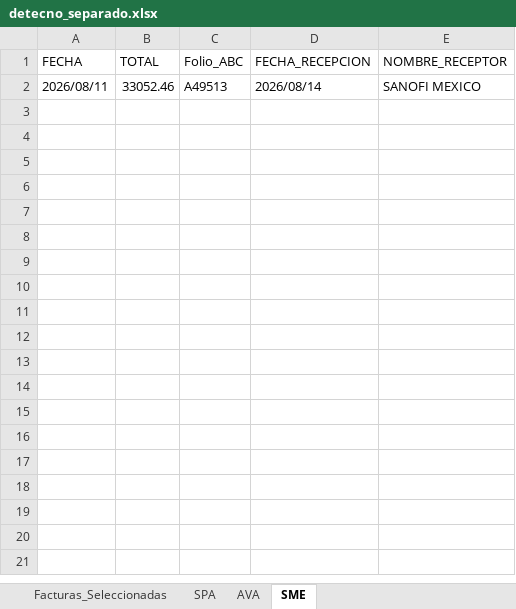
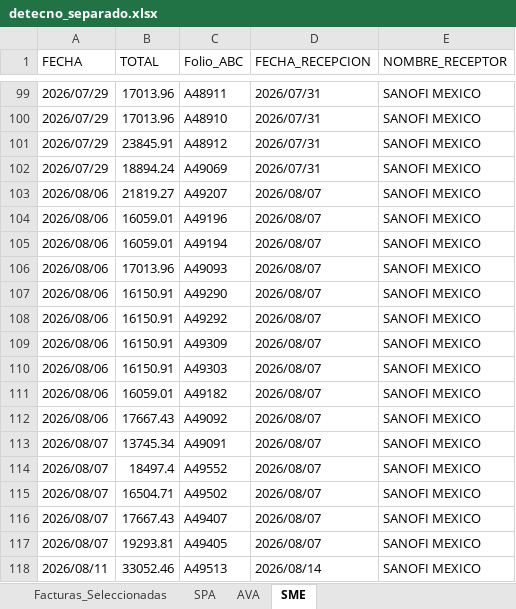
Before and after one commit to ChrisBI-hub/PORTALES, an Excel workbook: detecno_separado.xlsx, sheet SME, drawn as a sheet; only a part is shown, gaps mark what is left out; values as stored, in another font and other column widths than the file's, no borders; the diff covers the shown part only; the diff names each change by its address in the sheet, - before the commit and + after, or states it on an @@ line.

```diff
--- a/detecno_separado.xlsx (sheet SME)
+++ b/detecno_separado.xlsx (sheet SME)
+row 99: 2026/07/29 | 17013.96 | A48911 | 2026/07/31 | SANOFI MEXICO
+row 100: 2026/07/29 | 17013.96 | A48910 | 2026/07/31 | SANOFI MEXICO
+row 101: 2026/07/29 | 23845.91 | A48912 | 2026/07/31 | SANOFI MEXICO
+row 102: 2026/07/29 | 18894.24 | A49069 | 2026/07/31 | SANOFI MEXICO
+row 103: 2026/08/06 | 21819.27 | A49207 | 2026/08/07 | SANOFI MEXICO
+row 104: 2026/08/06 | 16059.01 | A49196 | 2026/08/07 | SANOFI MEXICO
+row 105: 2026/08/06 | 16059.01 | A49194 | 2026/08/07 | SANOFI MEXICO
+row 106: 2026/08/06 | 17013.96 | A49093 | 2026/08/07 | SANOFI MEXICO
+row 107: 2026/08/06 | 16150.91 | A49290 | 2026/08/07 | SANOFI MEXICO
+row 108: 2026/08/06 | 16150.91 | A49292 | 2026/08/07 | SANOFI MEXICO
+row 109: 2026/08/06 | 16150.91 | A49309 | 2026/08/07 | SANOFI MEXICO
+row 110: 2026/08/06 | 16150.91 | A49303 | 2026/08/07 | SANOFI MEXICO
+row 111: 2026/08/06 | 16059.01 | A49182 | 2026/08/07 | SANOFI MEXICO
+row 112: 2026/08/06 | 17667.43 | A49092 | 2026/08/07 | SANOFI MEXICO
+row 113: 2026/08/07 | 13745.34 | A49091 | 2026/08/07 | SANOFI MEXICO
+row 114: 2026/08/07 | 18497.4 | A49552 | 2026/08/07 | SANOFI MEXICO
+row 115: 2026/08/07 | 16504.71 | A49502 | 2026/08/07 | SANOFI MEXICO
+row 116: 2026/08/07 | 17667.43 | A49407 | 2026/08/07 | SANOFI MEXICO
+row 117: 2026/08/07 | 19293.81 | A49405 | 2026/08/07 | SANOFI MEXICO
```
Also changed, not shown: 97 added rows elsewhere in this sheet, sheet Facturas_Seleccionadas, sheet SPA, sheet AVA, detecno.xlsx, detecno_fechas.xlsx, 2 other files.
